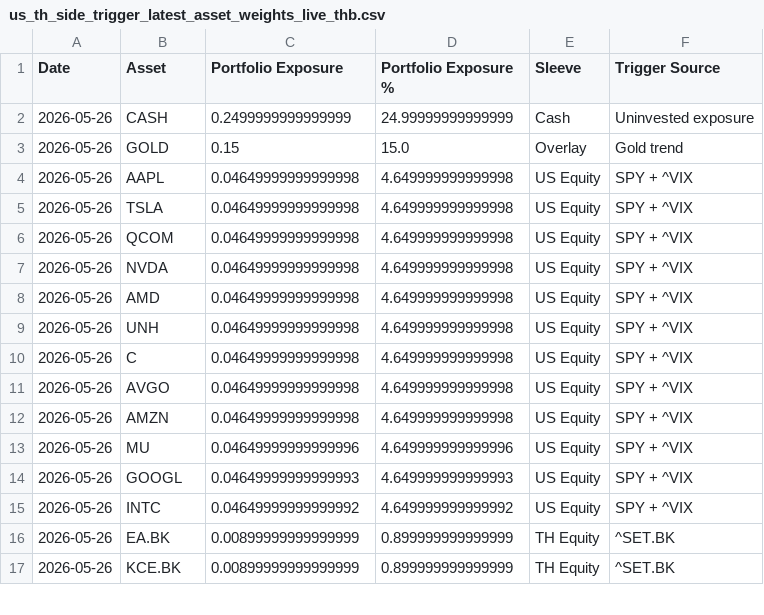
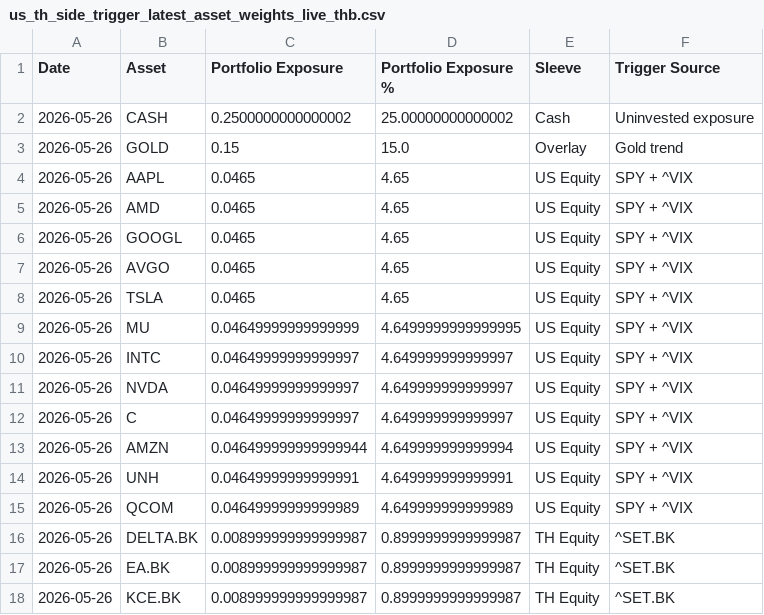
Before and after one commit to pong0401/port_opt_advance, a CSV file: result/us_th_side_trigger_latest_asset_weights_live_thb.csv, drawn as a sheet; only a part is shown; the diff covers the shown part only.

```diff
--- a/result/us_th_side_trigger_latest_asset_weights_live_thb.csv
+++ b/result/us_th_side_trigger_latest_asset_weights_live_thb.csv
@@ -1,17 +1,18 @@
 Date,Asset,Portfolio Exposure,Portfolio Exposure %,Sleeve,Trigger Source
-2026-05-26,CASH,0.2499999999999999,24.99999999999999,Cash,Uninvested exposure
+2026-05-26,CASH,0.2500000000000002,25.00000000000002,Cash,Uninvested exposure
 2026-05-26,GOLD,0.15,15.0,Overlay,Gold trend
-2026-05-26,AAPL,0.04649999999999998,4.649999999999998,US Equity,SPY + ^VIX
-2026-05-26,TSLA,0.04649999999999998,4.649999999999998,US Equity,SPY + ^VIX
-2026-05-26,QCOM,0.04649999999999998,4.649999999999998,US Equity,SPY + ^VIX
-2026-05-26,NVDA,0.04649999999999998,4.649999999999998,US Equity,SPY + ^VIX
-2026-05-26,AMD,0.04649999999999998,4.649999999999998,US Equity,SPY + ^VIX
-2026-05-26,UNH,0.04649999999999998,4.649999999999998,US Equity,SPY + ^VIX
-2026-05-26,C,0.04649999999999998,4.649999999999998,US Equity,SPY + ^VIX
-2026-05-26,AVGO,0.04649999999999998,4.649999999999998,US Equity,SPY + ^VIX
-2026-05-26,AMZN,0.04649999999999998,4.649999999999998,US Equity,SPY + ^VIX
-2026-05-26,MU,0.04649999999999996,4.649999999999996,US Equity,SPY + ^VIX
-2026-05-26,GOOGL,0.04649999999999993,4.649999999999993,US Equity,SPY + ^VIX
-2026-05-26,INTC,0.04649999999999992,4.649999999999992,US Equity,SPY + ^VIX
-2026-05-26,EA.BK,0.00899999999999999,0.899999999999999,TH Equity,^SET.BK
-2026-05-26,KCE.BK,0.00899999999999999,0.899999999999999,TH Equity,^SET.BK
+2026-05-26,AAPL,0.0465,4.65,US Equity,SPY + ^VIX
+2026-05-26,AMD,0.0465,4.65,US Equity,SPY + ^VIX
+2026-05-26,GOOGL,0.0465,4.65,US Equity,SPY + ^VIX
+2026-05-26,AVGO,0.0465,4.65,US Equity,SPY + ^VIX
+2026-05-26,TSLA,0.0465,4.65,US Equity,SPY + ^VIX
+2026-05-26,MU,0.04649999999999999,4.6499999999999995,US Equity,SPY + ^VIX
+2026-05-26,INTC,0.04649999999999997,4.649999999999997,US Equity,SPY + ^VIX
+2026-05-26,NVDA,0.04649999999999997,4.649999999999997,US Equity,SPY + ^VIX
+2026-05-26,C,0.04649999999999997,4.649999999999997,US Equity,SPY + ^VIX
+2026-05-26,AMZN,0.046499999999999944,4.649999999999994,US Equity,SPY + ^VIX
+2026-05-26,UNH,0.04649999999999991,4.649999999999991,US Equity,SPY + ^VIX
+2026-05-26,QCOM,0.04649999999999989,4.649999999999989,US Equity,SPY + ^VIX
+2026-05-26,DELTA.BK,0.008999999999999987,0.8999999999999987,TH Equity,^SET.BK
+2026-05-26,EA.BK,0.008999999999999987,0.8999999999999987,TH Equity,^SET.BK
+2026-05-26,KCE.BK,0.008999999999999987,0.8999999999999987,TH Equity,^SET.BK
```
Also changed, not shown: 1 removed row and 6 edited cells elsewhere in this file, result/us_th_best_asset_sweep_latest_effective_weights_live_thb.csv, 4 other files.
